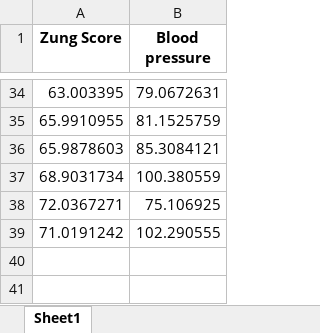
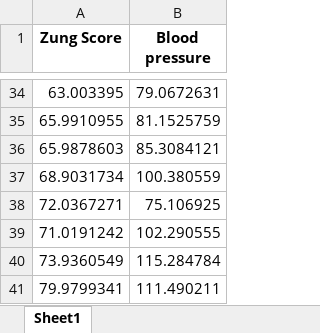
Before and after one commit to Nevineleven/BMED-2250, an Excel workbook: Diastole BP Updated.xlsx, sheet Sheet1, drawn as a sheet; only a part is shown, gaps mark what is left out; values as stored, in another font and other column widths than the file's, no borders; the diff names each change by its address in the sheet, - before the commit and + after, or states it on an @@ line.

```diff
--- a/Diastole BP Updated.xlsx (sheet Sheet1)
+++ b/Diastole BP Updated.xlsx (sheet Sheet1)
+row 40: 73.9360549 | 115.284784
+row 41: 79.9799341 | 111.490211
```
Also changed, not shown: Systole BP Updated.xlsx, 1 other file.
